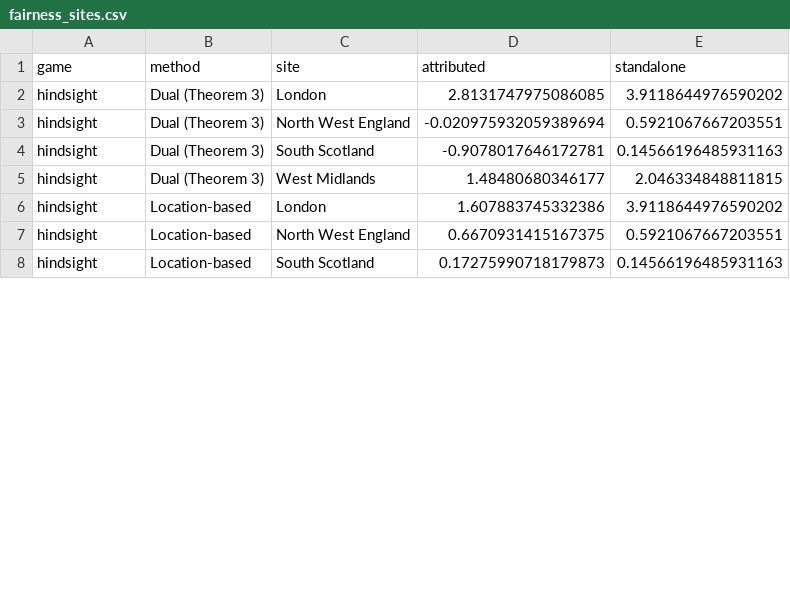
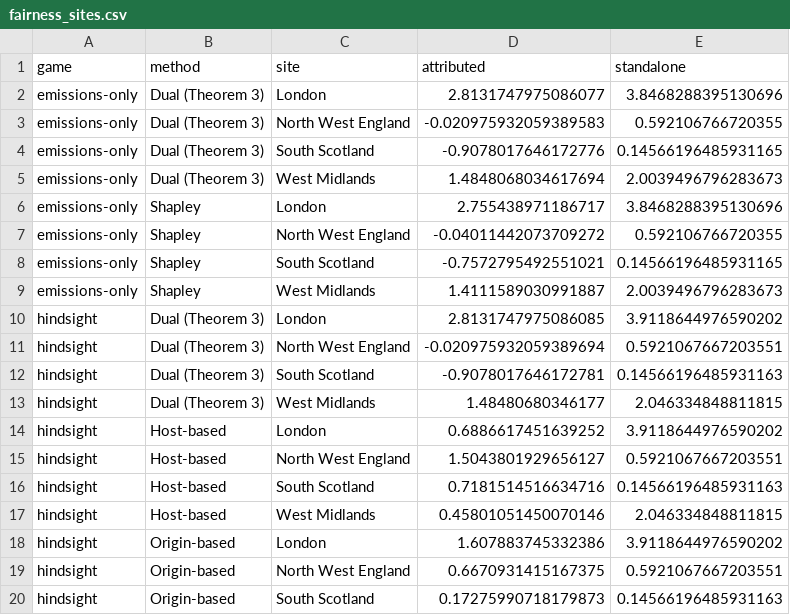
Before and after one commit to vinhqdang/Sustainable-Operations-and-Computers, a CSV file: results/fairness_sites.csv, drawn as a sheet; only a part is shown; the diff covers the shown part only.

```diff
--- a/results/fairness_sites.csv
+++ b/results/fairness_sites.csv
@@ -1,2 +1,10 @@
 game,method,site,attributed,standalone
+emissions-only,Dual (Theorem 3),London,2.8131747975086077,3.8468288395130696
+emissions-only,Dual (Theorem 3),North West England,-0.020975932059389583,0.592106766720355
+emissions-only,Dual (Theorem 3),South Scotland,-0.9078017646172776,0.14566196485931165
+emissions-only,Dual (Theorem 3),West Midlands,1.4848068034617694,2.0039496796283673
+emissions-only,Shapley,London,2.755438971186717,3.8468288395130696
+emissions-only,Shapley,North West England,-0.04011442073709272,0.592106766720355
+emissions-only,Shapley,South Scotland,-0.7572795492551021,0.14566196485931165
+emissions-only,Shapley,West Midlands,1.4111589030991887,2.0039496796283673
 hindsight,Dual (Theorem 3),London,2.8131747975086085,3.9118644976590202
@@ -5,4 +13,8 @@ hindsight,Dual (Theorem 3),South Scotland,-0.9078017646172781,0.1456619648593116
 hindsight,Dual (Theorem 3),West Midlands,1.48480680346177,2.046334848811815
-hindsight,Location-based,London,1.607883745332386,3.9118644976590202
-hindsight,Location-based,North West England,0.6670931415167375,0.5921067667203551
-hindsight,Location-based,South Scotland,0.17275990718179873,0.14566196485931163
+hindsight,Host-based,London,0.6886617451639252,3.9118644976590202
+hindsight,Host-based,North West England,1.5043801929656127,0.5921067667203551
+hindsight,Host-based,South Scotland,0.7181514516634716,0.14566196485931163
+hindsight,Host-based,West Midlands,0.45801051450070146,2.046334848811815
+hindsight,Origin-based,London,1.607883745332386,3.9118644976590202
+hindsight,Origin-based,North West England,0.6670931415167375,0.5921067667203551
+hindsight,Origin-based,South Scotland,0.17275990718179873,0.14566196485931163
```
Also changed, not shown: 20 added rows and 29 edited cells elsewhere in this file, results/decomposition.csv, results/fairness_pooling.csv, 35 other files.
